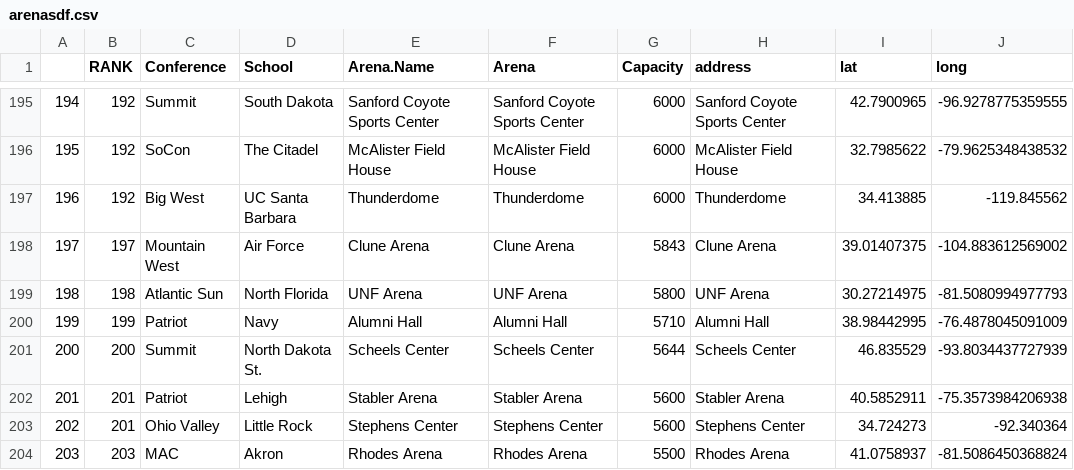
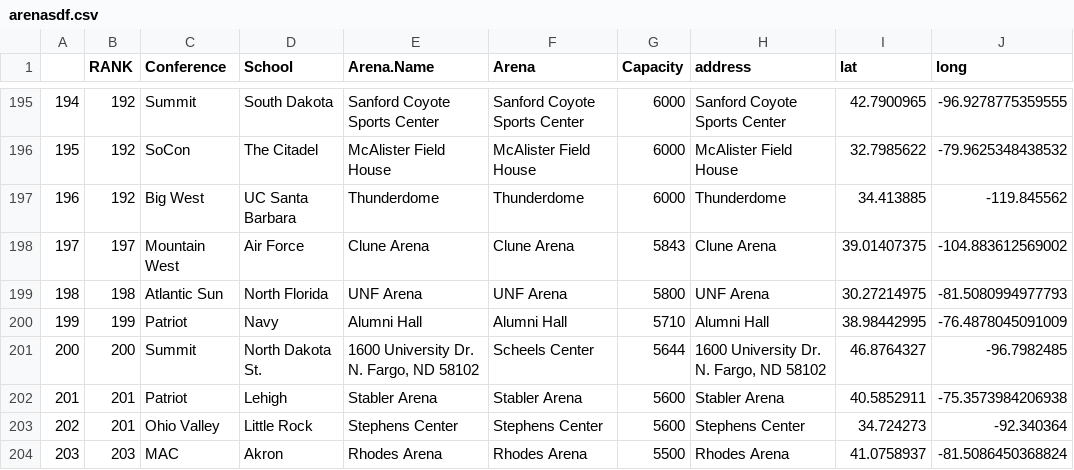
Before and after one commit to jmpickle1/CBB-Travel-Project, a CSV file: arenasdf.csv, drawn as a sheet; only a part is shown, gaps mark what is left out.

Commit message:
Add files via upload

```diff
--- a/arenasdf.csv
+++ b/arenasdf.csv
@@ -200,3 +200,3 @@
 "199",199,"Patriot","Navy","Alumni Hall ","Alumni Hall ",5710,"Alumni Hall ",38.98442995,-76.4878045091009
-"200",200,"Summit","North Dakota St.","Scheels Center ","Scheels Center ",5644,"Scheels Center ",46.835529,-93.8034437727939
+"200",200,"Summit","North Dakota St.","1600 University Dr. N. Fargo, ND 58102","Scheels Center ",5644,"1600 University Dr. N. Fargo, ND 58102",46.8764327,-96.7982485
 "201",201,"Patriot","Lehigh","Stabler Arena ","Stabler Arena ",5600,"Stabler Arena ",40.5852911,-75.3573984206938
```
